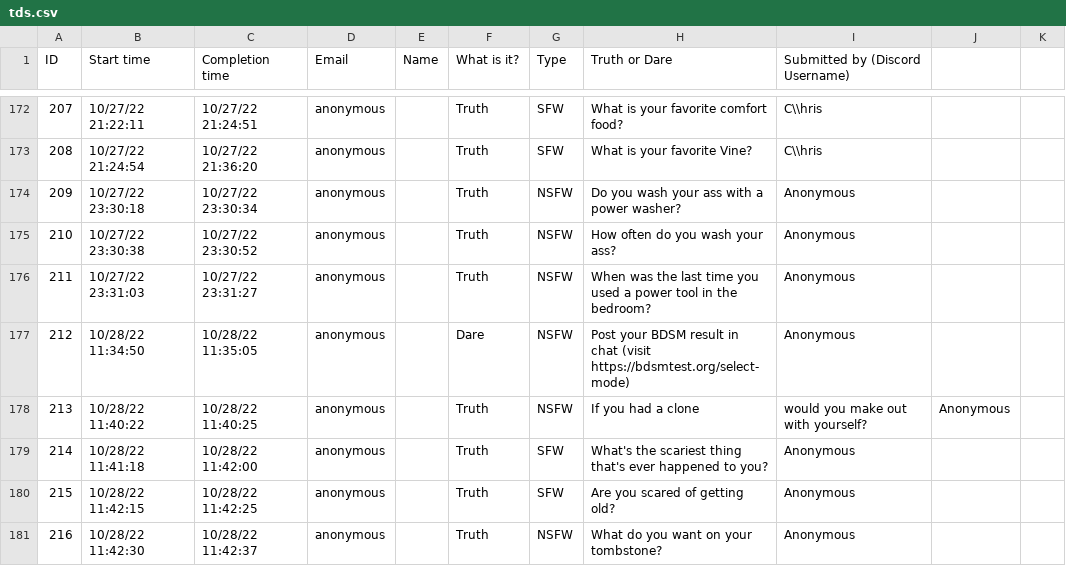
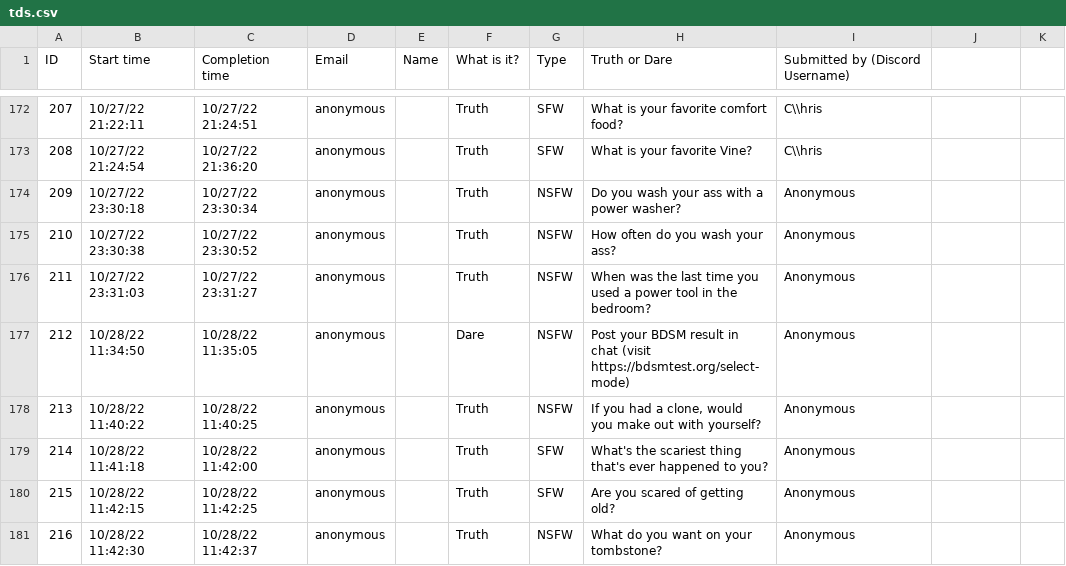
Before and after one commit to alexjyong/TruthOrDareDiscordBot, a CSV file: tds.csv, drawn as a sheet; only a part is shown, gaps mark what is left out; the diff covers the shown part only.

```diff
--- a/tds.csv
+++ b/tds.csv
@@ -177,3 +190,3 @@
 212,10/28/22 11:34:50,10/28/22 11:35:05,anonymous,,Dare,NSFW,Post your BDSM result in chat (visit https://bdsmtest.org/select-mode),Anonymous
-213,10/28/22 11:40:22,10/28/22 11:40:25,anonymous,,Truth,NSFW,If you had a clone, would you make out with yourself?,Anonymous
+213,10/28/22 11:40:22,10/28/22 11:40:25,anonymous,,Truth,NSFW,"If you had a clone, would you make out with yourself?",Anonymous
 214,10/28/22 11:41:18,10/28/22 11:42:00,anonymous,,Truth,SFW,What's the scariest thing that's ever happened to you?,Anonymous
```
Also changed, not shown: 67 edited cells elsewhere in this file.
